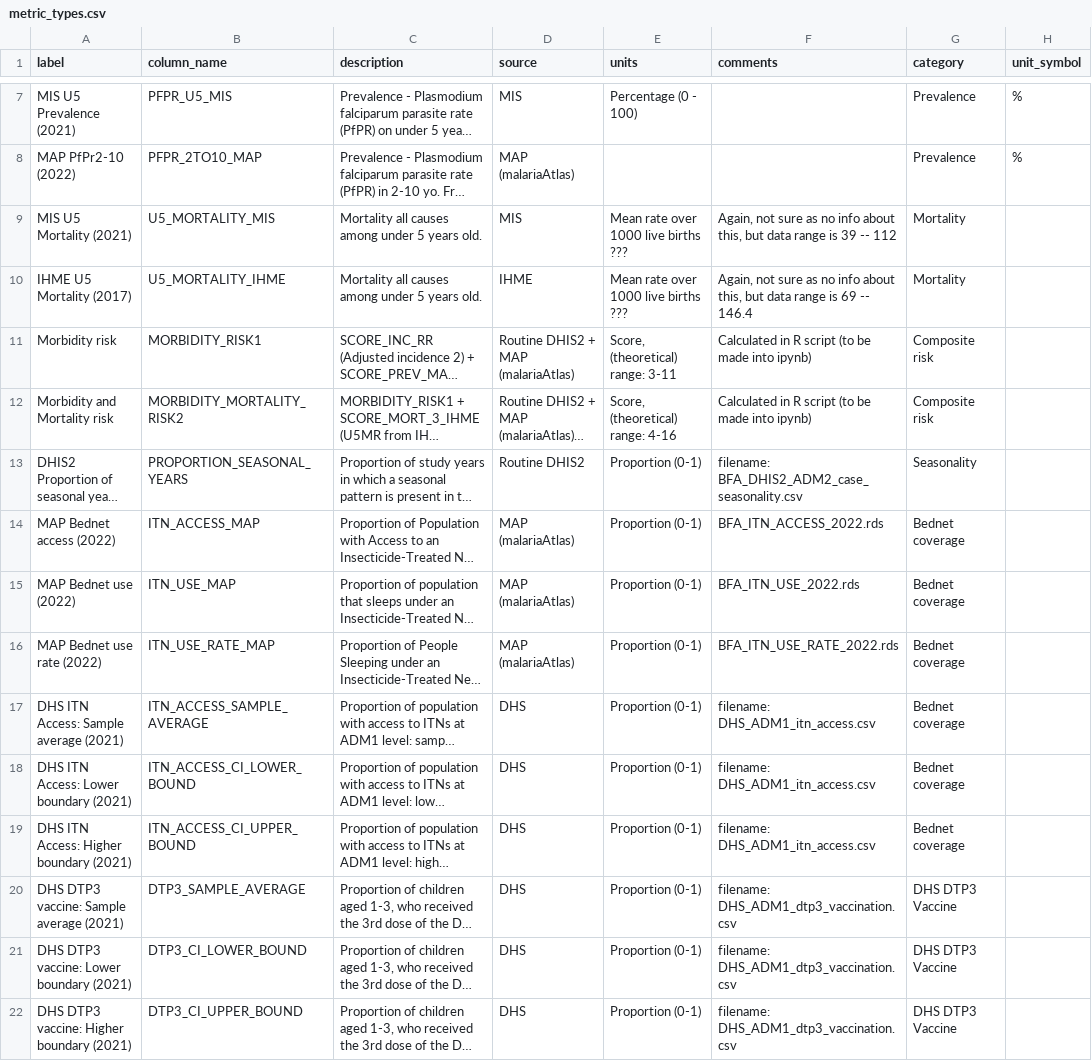
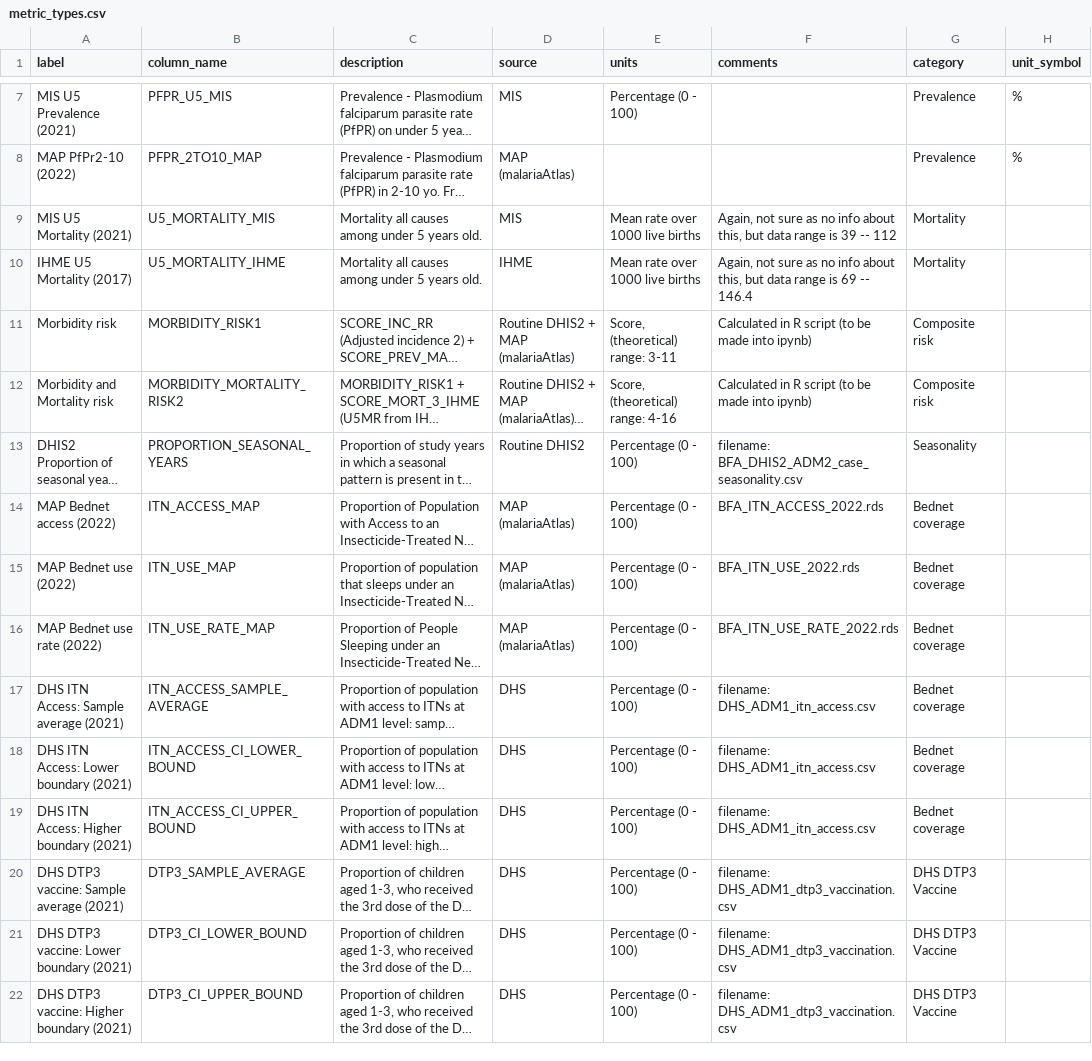
Before and after one commit to BLSQ/snt-malaria, a CSV file: management/commands/burkina_faso/metric_types.csv, drawn as a sheet; only a part is shown, gaps mark what is left out; long unchanged cells end in …; the diff names each change by its address in the sheet, - before the commit and + after, or states it on an @@ line.

```diff
--- a/management/commands/burkina_faso/metric_types.csv
+++ b/management/commands/burkina_faso/metric_types.csv
-E9:E10 (units): Mean rate over 1000 live births ???
+E9:E10 (units): Mean rate over 1000 live births
-E13:E22 (units): Proportion (0-1)
+E13:E22 (units): Percentage (0 - 100)
```
Also changed, not shown: 1 other file.
